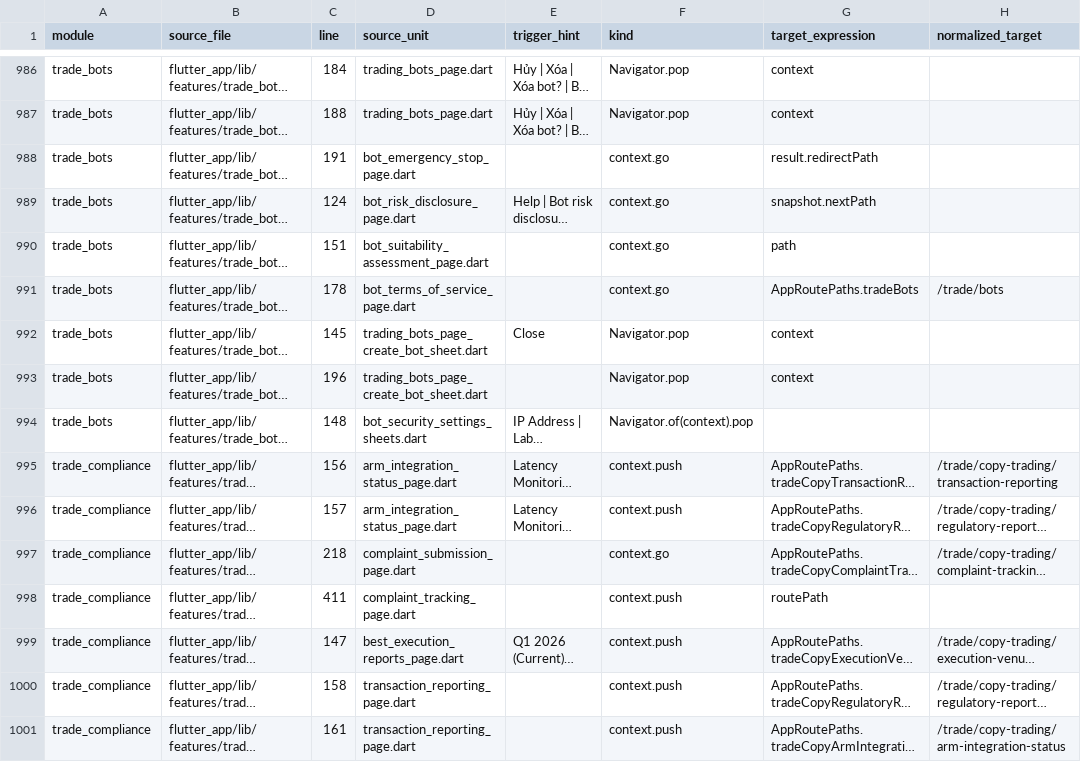
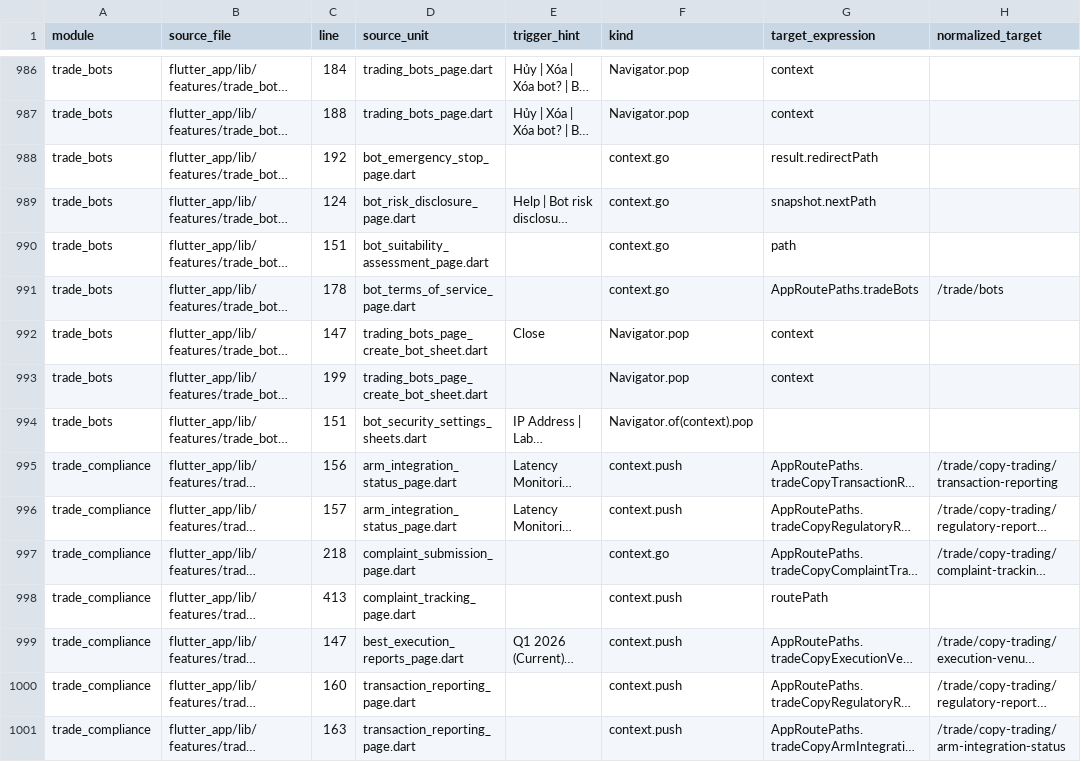
Before and after one commit to LonelyTraderBay/Tao-app-trad-figma-sang-fultter-bang-ui-ux-pro-max-truc-tiep-tu-code, a CSV file: docs/02_FLUTTER_MIGRATION/audits/VitTrade-Screen-Navigation-Edges.csv, drawn as a sheet; only a part is shown, gaps mark what is left out; long unchanged cells end in …; the diff covers the shown part only; the diff names each change by its address in the sheet, - before the commit and + after, or states it on an @@ line.

```diff
--- a/docs/02_FLUTTER_MIGRATION/audits/VitTrade-Screen-Navigation-Edges.csv
+++ b/docs/02_FLUTTER_MIGRATION/audits/VitTrade-Screen-Navigation-Edges.csv
-C988 (line): 191
+C988 (line): 192
-C992 (line): 145
+C992 (line): 147
-C993 (line): 196
+C993 (line): 199
-C994 (line): 148
+C994 (line): 151
-C998 (line): 411
+C998 (line): 413
-C1000 (line): 158
+C1000 (line): 160
-C1001 (line): 161
+C1001 (line): 163
```
Also changed, not shown: 31 edited cells elsewhere in this file, docs/02_FLUTTER_MIGRATION/audits/VitTrade-Body-Component-Consistency-Audit.csv, docs/02_FLUTTER_MIGRATION/audits/VitTrade-UI-Fullscreen-Density-Audit.csv, 4 other files.
